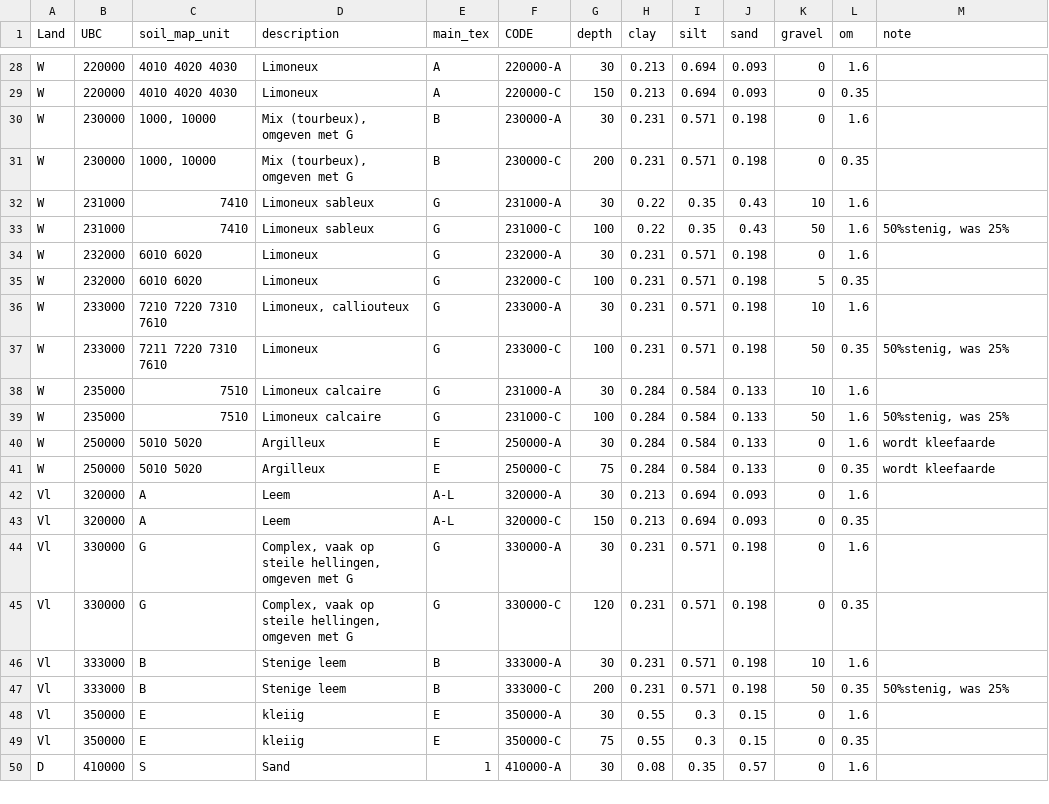
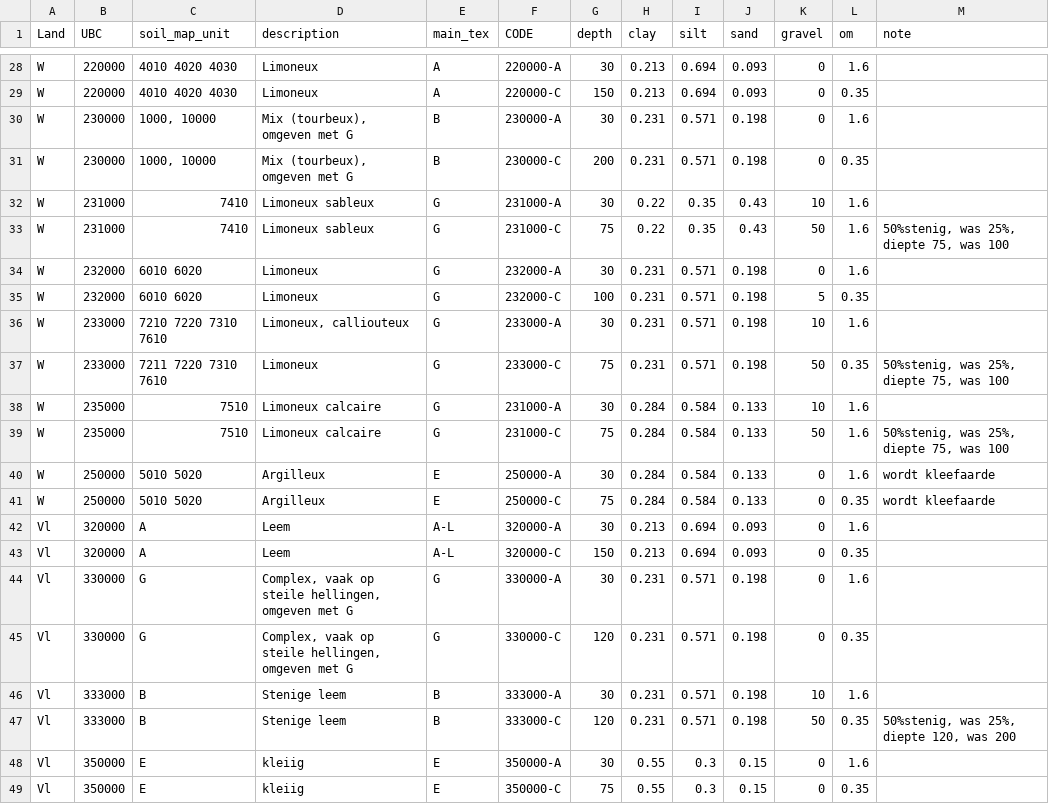
Before and after one commit to mcommelin/Geuldal_NBS_simulations, a CSV file: sources/setup/swatre/UBC_texture.csv, drawn as a sheet; only a part is shown, gaps mark what is left out; the shorter side is filled out with more unchanged rows.

```diff
--- a/sources/setup/swatre/UBC_texture.csv
+++ b/sources/setup/swatre/UBC_texture.csv
@@ -32,3 +32,3 @@ W,230000,"1000, 10000","Mix (tourbeux), omgeven met G",B,230000-C,200,0.231,0.57
 W,231000,7410,Limoneux sableux,G,231000-A,30,0.22,0.35,0.43,10,1.6,
-W,231000,7410,Limoneux sableux,G,231000-C,100,0.22,0.35,0.43,50,1.6,"50%stenig, was 25%"
+W,231000,7410,Limoneux sableux,G,231000-C,75,0.22,0.35,0.43,50,1.6,"50%stenig, was 25%, diepte 75, was 100"
 W,232000,6010 6020,Limoneux,G,232000-A,30,0.231,0.571,0.198,0,1.6,
@@ -36,5 +36,5 @@ W,232000,6010 6020,Limoneux,G,232000-C,100,0.231,0.571,0.198,5,0.35,
 W,233000,7210 7220 7310 7610,"Limoneux, calliouteux",G,233000-A,30,0.231,0.571,0.198,10,1.6,
-W,233000,7211 7220 7310 7610,Limoneux,G,233000-C,100,0.231,0.571,0.198,50,0.35,"50%stenig, was 25%"
+W,233000,7211 7220 7310 7610,Limoneux,G,233000-C,75,0.231,0.571,0.198,50,0.35,"50%stenig, was 25%, diepte 75, was 100"
 W,235000,7510,Limoneux calcaire,G,231000-A,30,0.284,0.584,0.133,10,1.6,
-W,235000,7510,Limoneux calcaire,G,231000-C,100,0.284,0.584,0.133,50,1.6,"50%stenig, was 25%"
+W,235000,7510,Limoneux calcaire,G,231000-C,75,0.284,0.584,0.133,50,1.6,"50%stenig, was 25%, diepte 75, was 100"
 W,250000,5010 5020,Argilleux,E,250000-A,30,0.284,0.584,0.133,0,1.6,wordt kleefaarde
@@ -46,3 +46,3 @@ Vl,330000,G,"Complex, vaak op steile hellingen, omgeven met G",G,330000-C,120,0.
 Vl,333000,B,Stenige leem,B,333000-A,30,0.231,0.571,0.198,10,1.6,
-Vl,333000,B,Stenige leem,B,333000-C,200,0.231,0.571,0.198,50,0.35,"50%stenig, was 25%"
+Vl,333000,B,Stenige leem,B,333000-C,120,0.231,0.571,0.198,50,0.35,"50%stenig, was 25%, diepte 120, was 200"
 Vl,350000,E,kleiig,E,350000-A,30,0.55,0.3,0.15,0,1.6,
```
Also changed, not shown: 1 other file.
